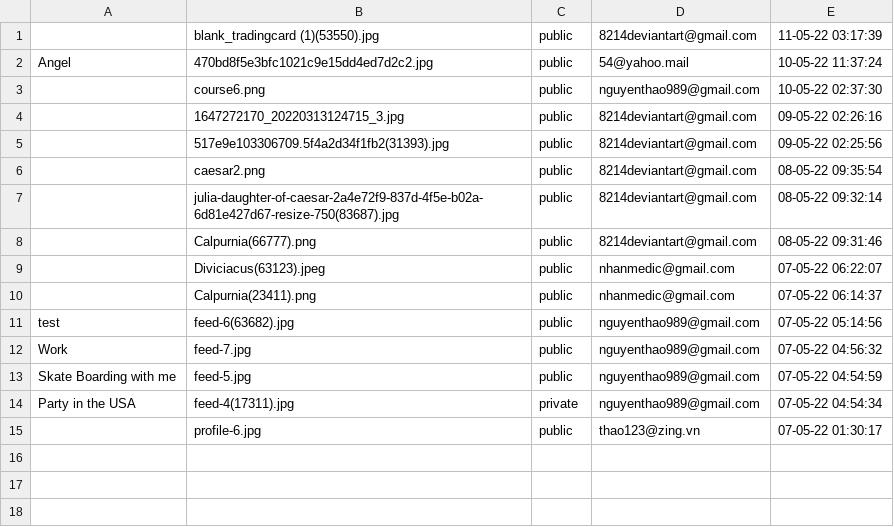
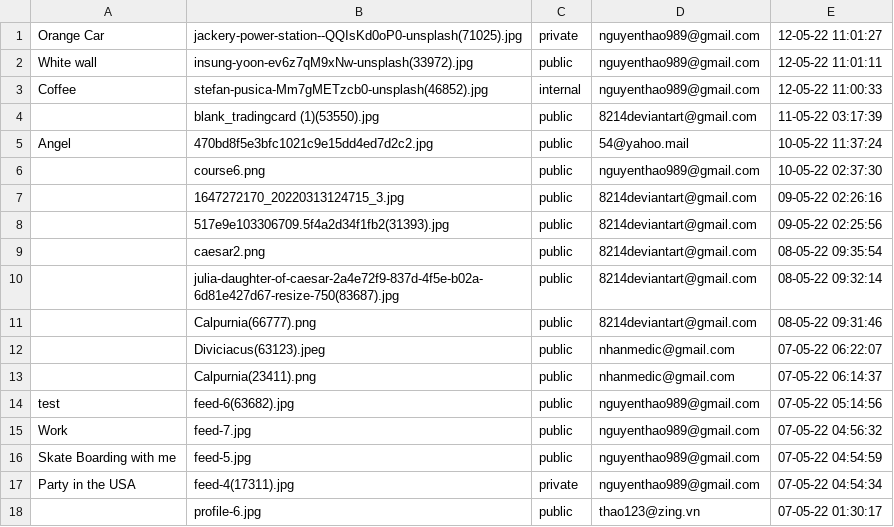
Before and after one commit to kaisergrimlock/InstaKilogram, a CSV file: user/post.csv, drawn as a sheet.

```diff
--- a/user/post.csv
+++ b/user/post.csv
@@ -1 +1,4 @@
+"Orange Car",jackery-power-station--QQIsKd0oP0-unsplash(71025).jpg,private,nguyenthao989@gmail.com,"12-05-22 11:01:27"
+"White wall",insung-yoon-ev6z7qM9xNw-unsplash(33972).jpg,public,nguyenthao989@gmail.com,"12-05-22 11:01:11"
+Coffee,stefan-pusica-Mm7gMETzcb0-unsplash(46852).jpg,internal,nguyenthao989@gmail.com,"12-05-22 11:00:33"
 ,"blank_tradingcard (1)(53550).jpg",public,8214deviantart@gmail.com,"11-05-22 03:17:39"
```
Also changed, not shown: 19 other files.
